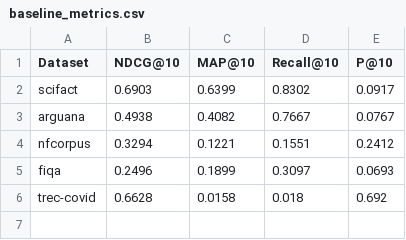
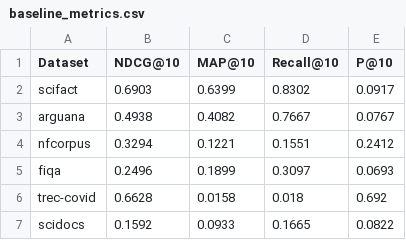
Before and after one commit to ibomakanochi/Enhanced-BM25, a CSV file: backend/baseline_metrics.csv, drawn as a sheet; the diff names each change by its address in the sheet, - before the commit and + after, or states it on an @@ line.

Commit message:
Add SciDocs dataset support and update evaluation metrics

```diff
--- a/backend/baseline_metrics.csv
+++ b/backend/baseline_metrics.csv
+row 7: scidocs | 0.1592 | 0.0933 | 0.1665 | 0.0822
```
Also changed, not shown: backend/enhanced_metrics.csv, 4 other files.
